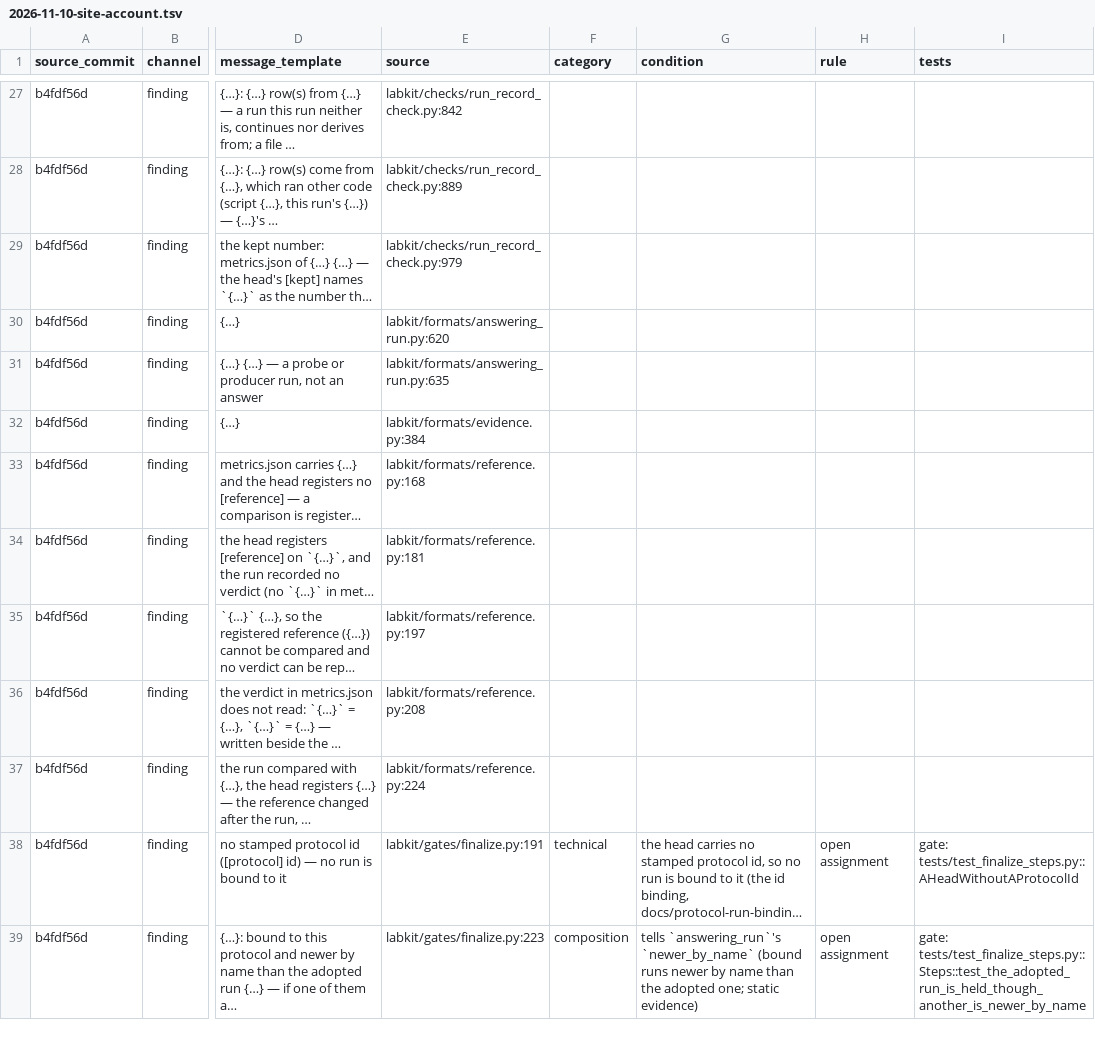
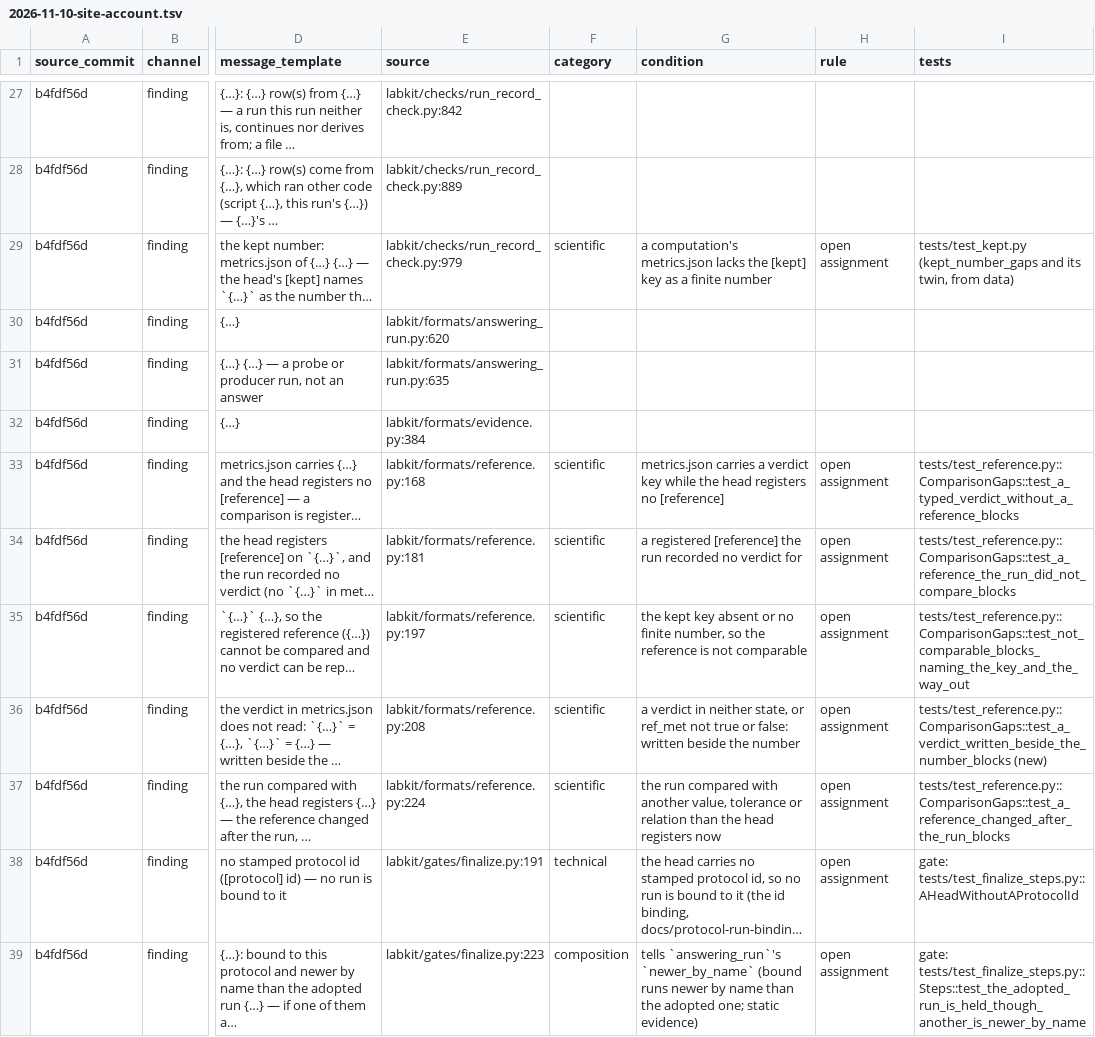
Before and after one commit to kmax-tech/labkit, a TSV file: docs/notes/2026-11-10-site-account.tsv, drawn as a sheet; only a part is shown, gaps mark what is left out; long unchanged cells end in …; the diff names each change by its address in the sheet, - before the commit and + after, or states it on an @@ line.

```diff
--- a/docs/notes/2026-11-10-site-account.tsv
+++ b/docs/notes/2026-11-10-site-account.tsv
-F29 (category): (empty)
+F29 (category): scientific
-G29 (condition): (empty)
+G29 (condition): a computation's metrics.json lacks the [kept] key as a finite number
-H29 (rule): (empty)
+H29 (rule): open assignment
-I29 (tests): (empty)
+I29 (tests): tests/test_kept.py (kept_number_gaps and its twin, from data)
-F33:F37 (category): (empty)
+F33:F37 (category): scientific
-G33 (condition): (empty)
+G33 (condition): metrics.json carries a verdict key while the head registers no [reference]
-H33:H37 (rule): (empty)
+H33:H37 (rule): open assignment
-I33 (tests): (empty)
+I33 (tests): tests/test_reference.py::ComparisonGaps::test_a_typed_verdict_without_a_reference_blocks
-G34 (condition): (empty)
+G34 (condition): a registered [reference] the run recorded no verdict for
-I34 (tests): (empty)
+I34 (tests): tests/test_reference.py::ComparisonGaps::test_a_reference_the_run_did_not_compare_blocks
-G35 (condition): (empty)
+G35 (condition): the kept key absent or no finite number, so the reference is not comparable
-I35 (tests): (empty)
+I35 (tests): tests/test_reference.py::ComparisonGaps::test_not_comparable_blocks_naming_the_key_and_the_way_out
-G36 (condition): (empty)
+G36 (condition): a verdict in neither state, or ref_met not true or false: written beside the number
-I36 (tests): (empty)
+I36 (tests): tests/test_reference.py::ComparisonGaps::test_a_verdict_written_beside_the_number_blocks (new)
-G37 (condition): (empty)
+G37 (condition): the run compared with another value, tolerance or relation than the head registers now
-I37 (tests): (empty)
+I37 (tests): tests/test_reference.py::ComparisonGaps::test_a_reference_changed_after_the_run_blocks
```
Also changed, not shown: 4 other files.
